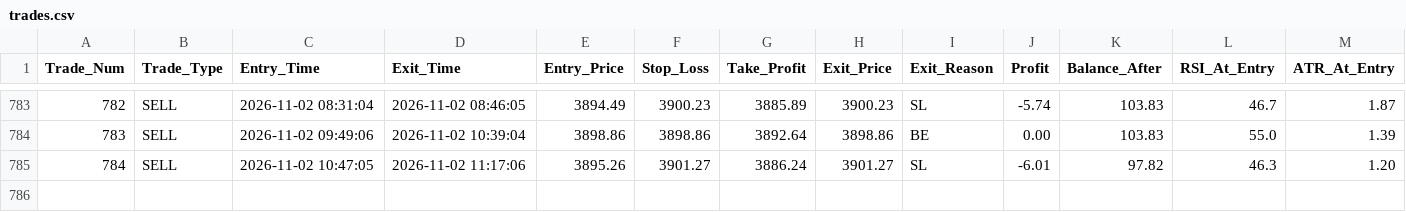
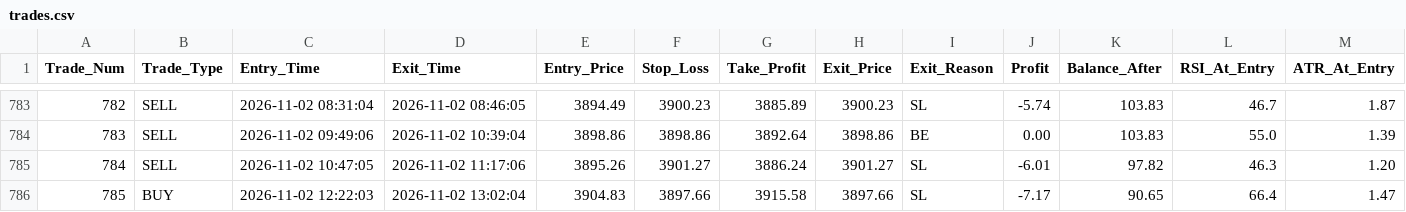
Before and after one commit to shashidaren/gold-trading-bot, a CSV file: trades.csv, drawn as a sheet; only a part is shown, gaps mark what is left out; rows hold the shown columns only; the diff names each change by its address in the sheet, - before the commit and + after, or states it on an @@ line.

```diff
--- a/trades.csv
+++ b/trades.csv
+row 786: 785 | BUY | 2026-11-02 12:22:03 | 2026-11-02 13:02:04 | 3904.83 | 3897.66 | 3915.58 | 3897.66 | SL | -7.17 | 90.65 | 66.4 | 1.47
```
Also changed, not shown: skipped_trades.csv, 3 other files.
